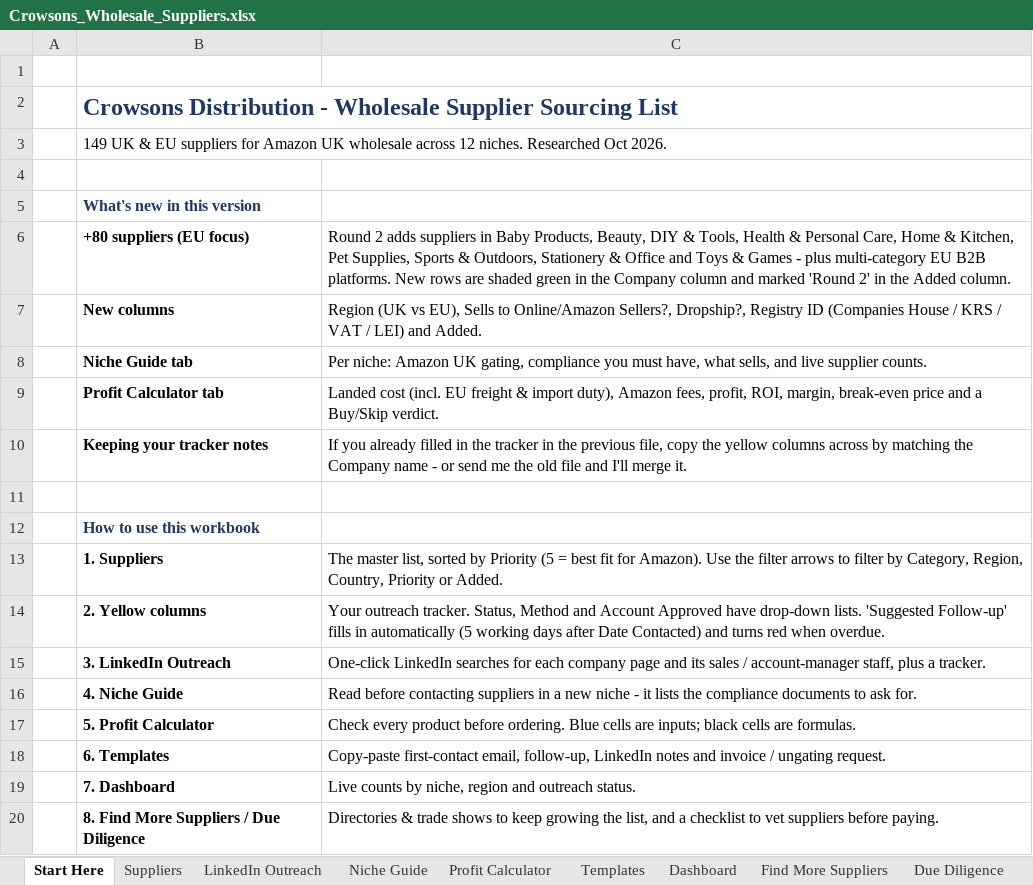
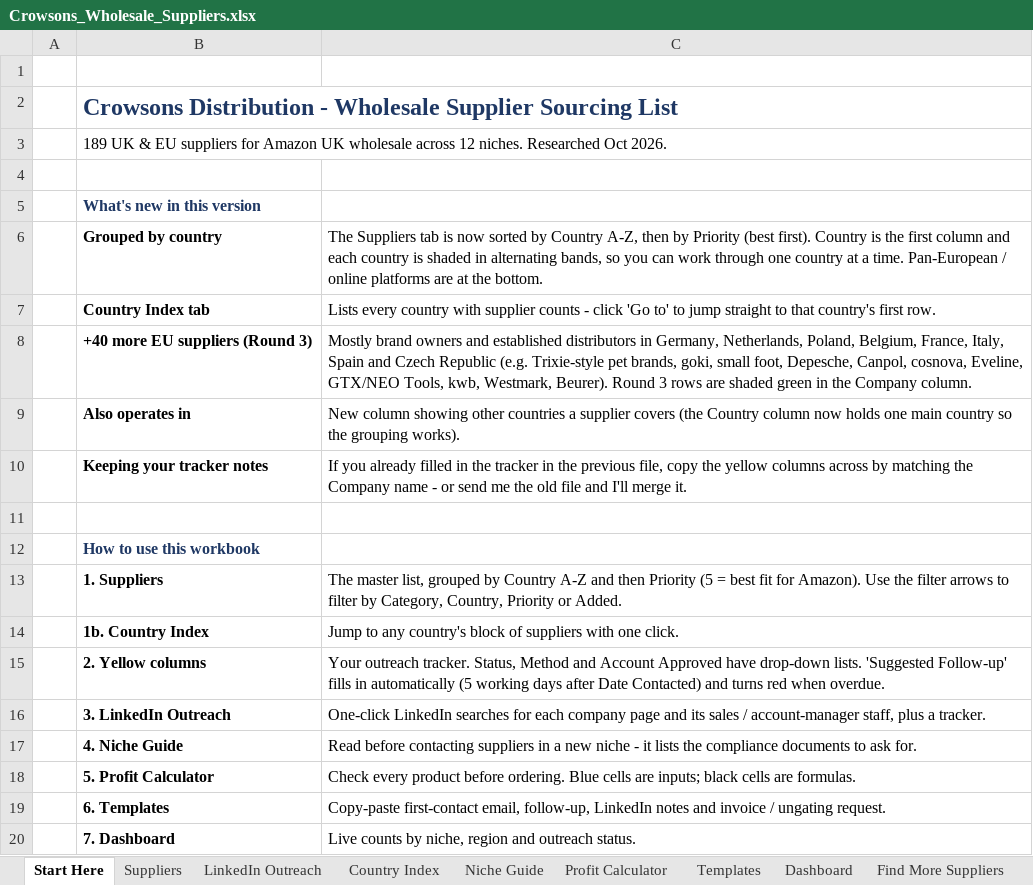
Before and after one commit to rhyscrowson/CrowsonsDistribution, an Excel workbook: sourcing/Crowsons_Wholesale_Suppliers.xlsx, sheet Start Here, drawn as a sheet; only a part is shown; the shorter side is filled out with more unchanged rows; values as stored, in another font and other column widths than the file's, no borders; removed rows and columns are numbered as before the commit, all else as after; the diff names each change by its address in the sheet, - before the commit and + after, or states it on an @@ line.

```diff
--- a/sourcing/Crowsons_Wholesale_Suppliers.xlsx (sheet Start Here)
+++ b/sourcing/Crowsons_Wholesale_Suppliers.xlsx (sheet Start Here)
+sheet tab: Country Index
-B3: 149 UK &…
+B3: 189 UK &…
-row 6:  | +80 suppliers (EU focus) | Round 2 adds suppliers in Baby Products, Beauty, DIY & Tools, Health & Personal Care, Home & Kitchen, Pet Supplies, Sports & Outdoors, Stationery & Office and Toys & Games - plus multi-category EU B2B platforms. New rows are shaded green in the Company column and marked 'Round 2' in the Added column.
-row 7:  | New columns | Region (UK vs EU), Sells to Online/Amazon Sellers?, Dropship?, Registry ID (Companies House / KRS / VAT / LEI) and Added.
-row 8:  | Niche Guide tab | Per niche: Amazon UK gating, compliance you must have, what sells, and live supplier counts.
-row 9:  | Profit Calculator tab | Landed cost (incl. EU freight & import duty), Amazon fees, profit, ROI, margin, break-even price and a Buy/Skip verdict.
+row 6:  | Grouped by country | The Suppliers tab is now sorted by Country A-Z, then by Priority (best first). Country is the first column and each country is shaded in alternating bands, so you can work through one country at a time. Pan-European / online platforms are at the bottom.
+row 7:  | Country Index tab | Lists every country with supplier counts - click 'Go to' to jump straight to that country's first row.
+row 8:  | +40 more EU suppliers (Round 3) | Mostly brand owners and established distributors in Germany, Netherlands, Poland, Belgium, France, Italy, Spain and Czech Republic (e.g. Trixie-style pet brands, goki, small foot, Depesche, Canpol, cosnova, Eveline, GTX/NEO Tools, kwb, Westmark, Beurer). Round 3 rows are shaded green in the Company column.
+row 9:  | Also operates in | New column showing other countries a supplier covers (the Country column now holds one main country so the grouping works).
-C13: …master list, sorted by Priority (5 = best fit for Amazon). Use the filter arrows to filter by Category, Region, Country, Priority…
+C13: …master list, grouped by Country A-Z and then Priority (5 = best fit for Amazon). Use the filter arrows to filter by Category, Country, Priority…
+row 14:  | 1b. Country Index | Jump to any country's block of suppliers with one click.
```
Also changed, not shown: sheet Suppliers, sheet LinkedIn Outreach, sheet Dashboard, sheet Niche Guide, formulas that keep their value, 2 other files.
